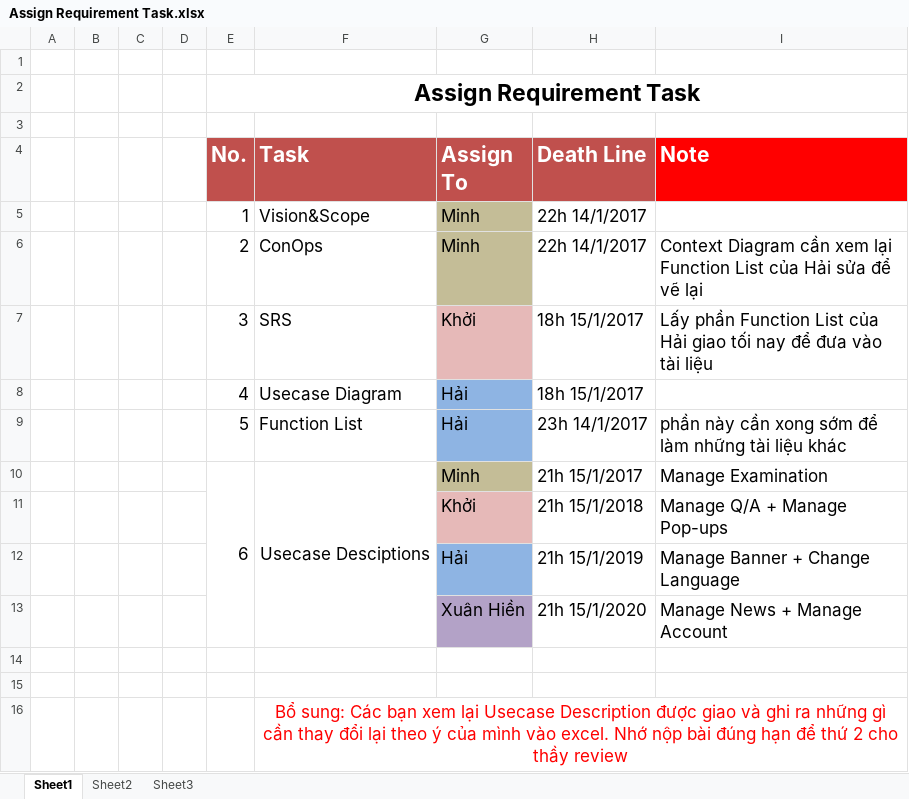
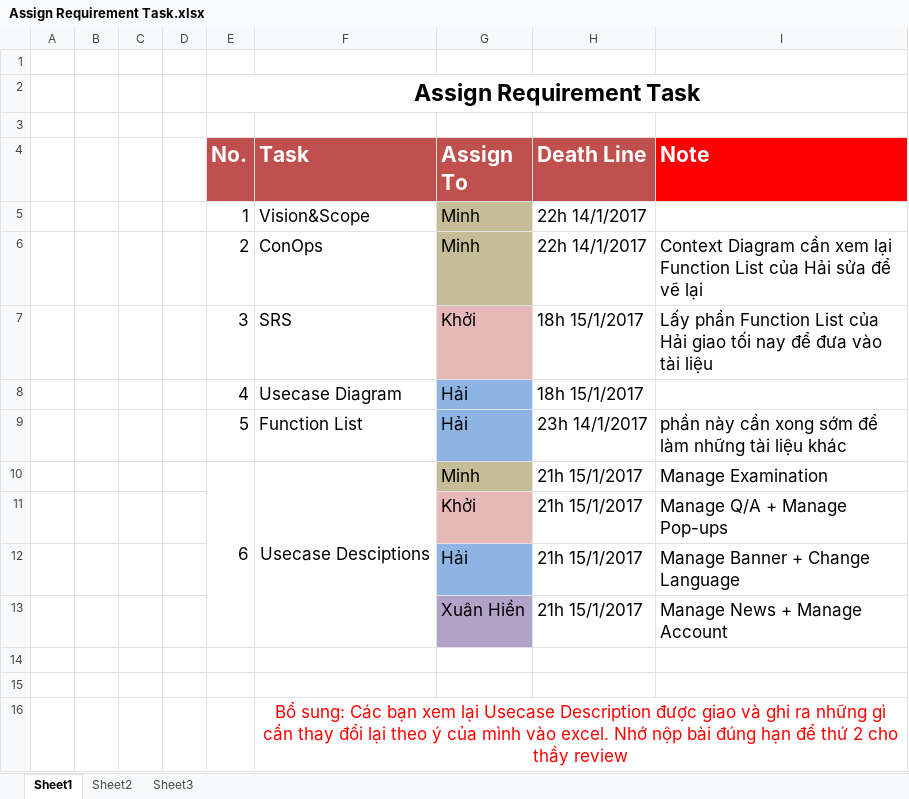
Before and after one commit to Haitrancntt/CapstonProject, an Excel workbook: SUBMIT_PLACE/MINH_DOAN/REQUIREMENT/Assign Requirement Task.xlsx, sheet Sheet1, drawn as a sheet; values as stored, in another font and other column widths than the file's, no borders; the diff names each change by its address in the sheet, - before the commit and + after, or states it on an @@ line.

Commit message:
Submit New Usecase Description

```diff
--- a/SUBMIT_PLACE/MINH_DOAN/REQUIREMENT/Assign Requirement Task.xlsx (sheet Sheet1)
+++ b/SUBMIT_PLACE/MINH_DOAN/REQUIREMENT/Assign Requirement Task.xlsx (sheet Sheet1)
-H11 (Death Line): 21h 15/1/2018
+H11 (Death Line): 21h 15/1/2017
-H12 (Death Line): 21h 15/1/2019
+H12 (Death Line): 21h 15/1/2017
-H13 (Death Line): 21h 15/1/2020
+H13 (Death Line): 21h 15/1/2017
```
Also changed, not shown: 2 other files.
